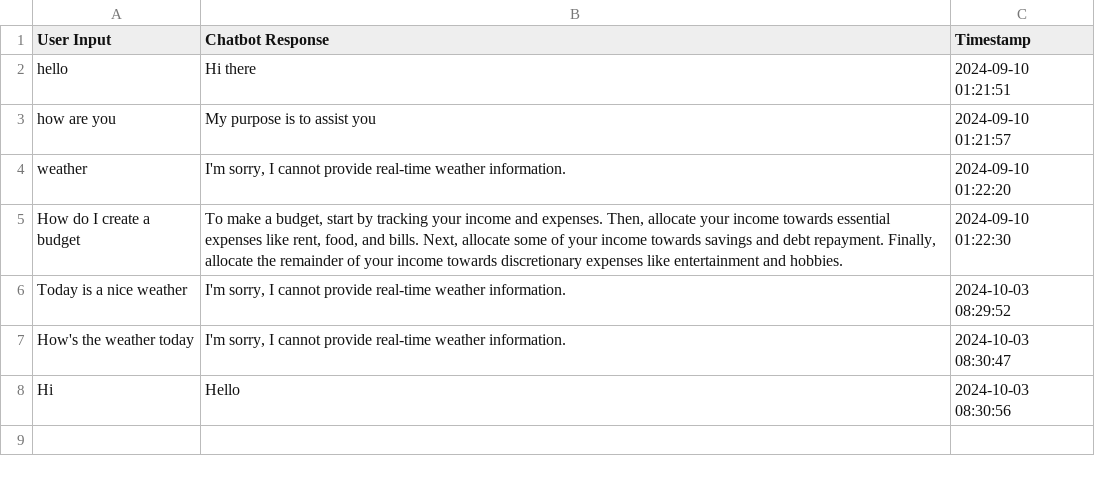
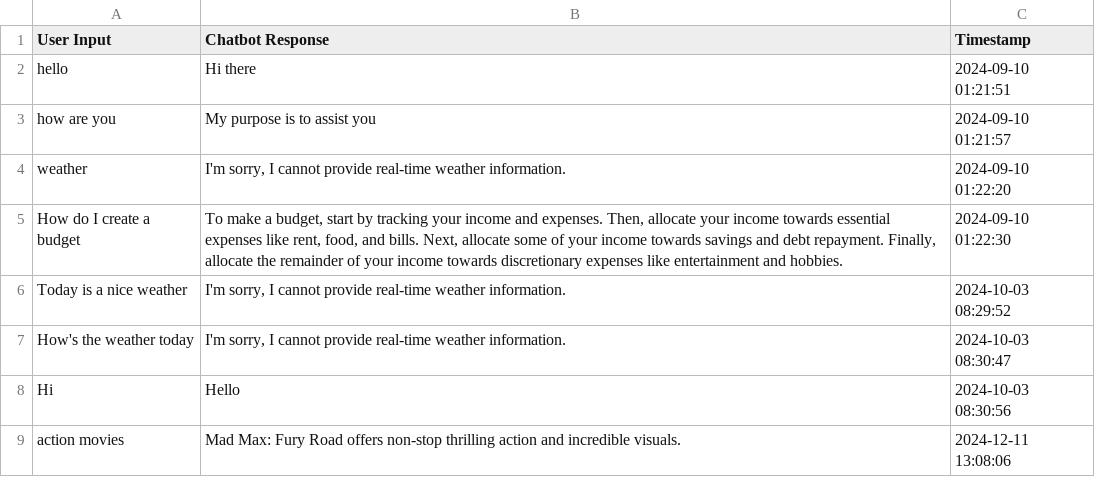
Before and after one commit to Sathwik2104/chatbot, a CSV file: chat_log.csv, drawn as a sheet.

```diff
--- a/chat_log.csv
+++ b/chat_log.csv
@@ -8 +8,2 @@ How's the weather today,"I'm sorry, I cannot provide real-time weather informati
 Hi,Hello,2024-10-03 08:30:56
+action movies,Mad Max: Fury Road offers non-stop thrilling action and incredible visuals.,2024-12-11 13:08:06
```
Also changed, not shown: 2 other files.
